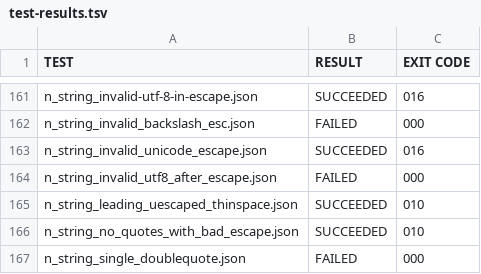
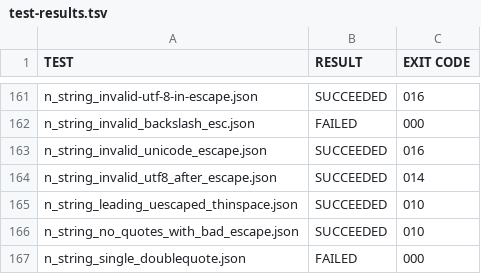
Before and after one commit to TurkeyMcMac/json, a TSV file: test-results.tsv, drawn as a sheet; only a part is shown, gaps mark what is left out.

```diff
--- a/test-results.tsv
+++ b/test-results.tsv
@@ -163,3 +163,3 @@ n_string_invalid_backslash_esc.json	FAILED	000
 n_string_invalid_unicode_escape.json	SUCCEEDED	016
-n_string_invalid_utf8_after_escape.json	FAILED	000
+n_string_invalid_utf8_after_escape.json	SUCCEEDED	014
 n_string_leading_uescaped_thinspace.json	SUCCEEDED	010
```
Also changed, not shown: 1 other file.
